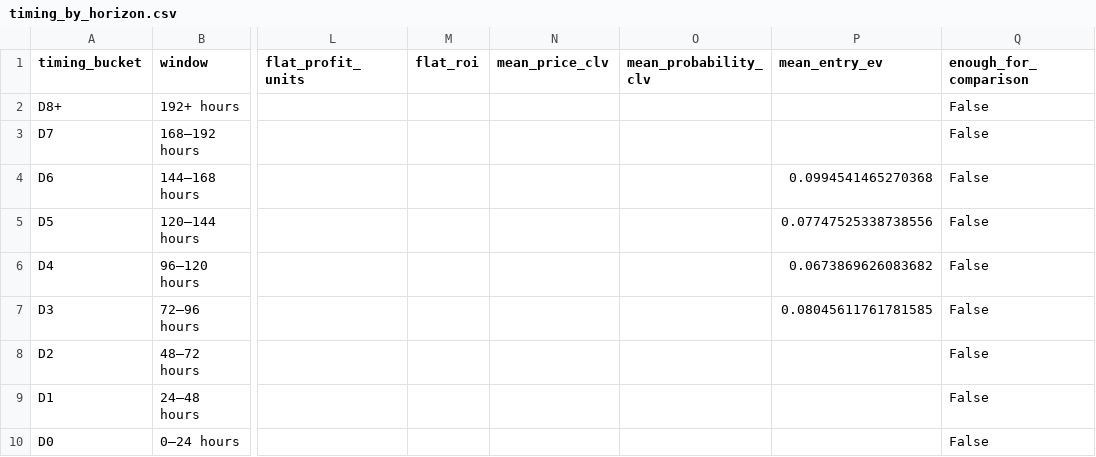
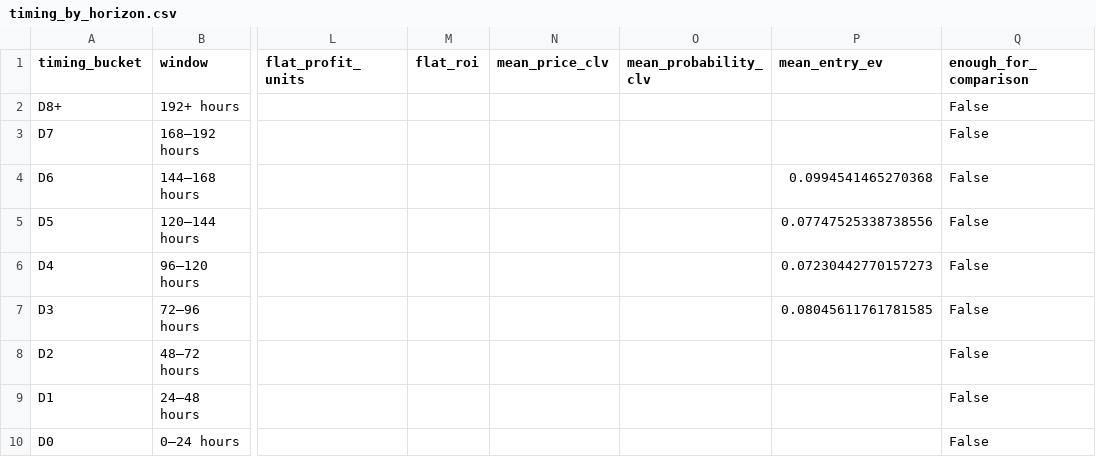
Before and after one commit to drhyphy/ncaa-football-daily-board, a CSV file: model/reports/timing_by_horizon.csv, drawn as a sheet; only a part is shown, gaps mark what is left out; the diff names each change by its address in the sheet, - before the commit and + after, or states it on an @@ line.

```diff
--- a/model/reports/timing_by_horizon.csv
+++ b/model/reports/timing_by_horizon.csv
-P6 (mean_entry_ev): 0.0673869626083682
+P6 (mean_entry_ev): 0.07230442770157273
```
Also changed, not shown: model/reports/timing_game_lifecycle.csv, model/reports/timing_pairwise_prices.csv, 6 other files.
